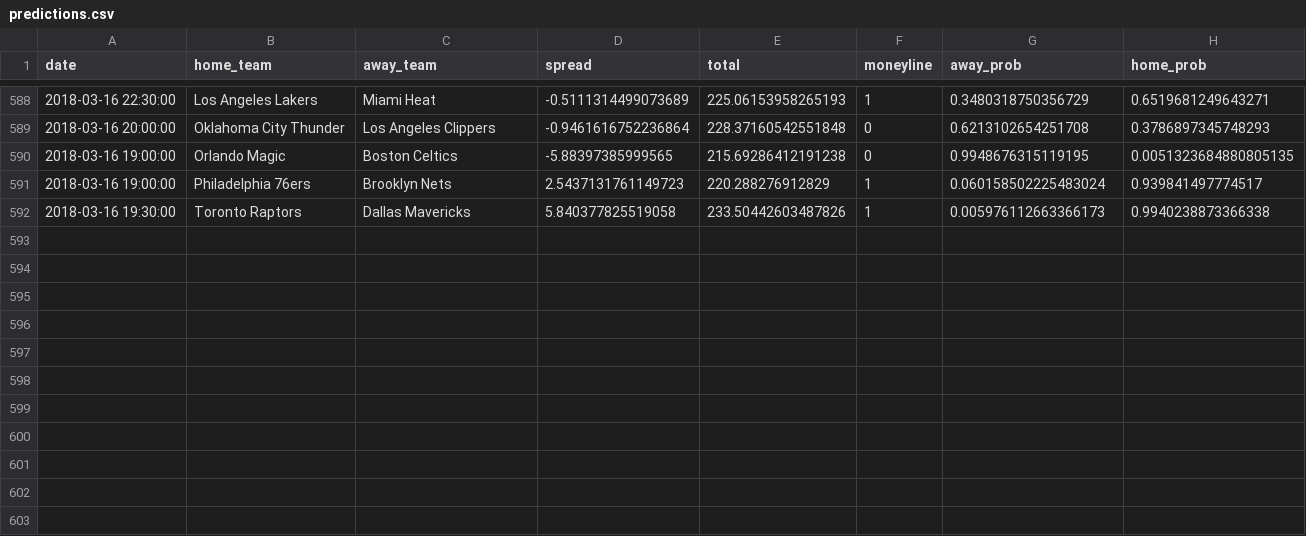
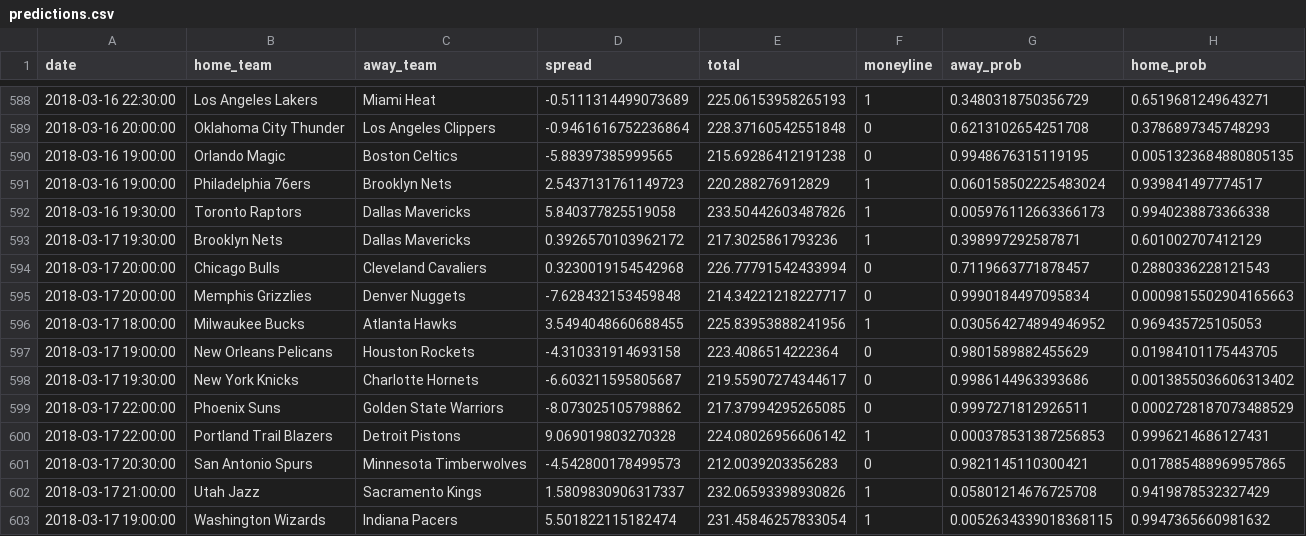
Before and after one commit to quasi-coherent/basketball_reference, a CSV file: data/predictions.csv, drawn as a sheet; only a part is shown, gaps mark what is left out; the diff names each change by its address in the sheet, - before the commit and + after, or states it on an @@ line.

Commit message:
New data

```diff
--- a/data/predictions.csv
+++ b/data/predictions.csv
+row 593: 2018-03-17 19:30:00 | Brooklyn Nets | Dallas Mavericks | 0.3926570103962172 | 217.3025861793236 | 1 | 0.398997292587871 | 0.601002707412129
+row 594: 2018-03-17 20:00:00 | Chicago Bulls | Cleveland Cavaliers | 0.3230019154542968 | 226.77791542433994 | 0 | 0.7119663771878457 | 0.2880336228121543
+row 595: 2018-03-17 20:00:00 | Memphis Grizzlies | Denver Nuggets | -7.628432153459848 | 214.34221218227717 | 0 | 0.9990184497095834 | 0.0009815502904165663
+row 596: 2018-03-17 18:00:00 | Milwaukee Bucks | Atlanta Hawks | 3.5494048660688455 | 225.83953888241956 | 1 | 0.030564274894946952 | 0.969435725105053
+row 597: 2018-03-17 19:00:00 | New Orleans Pelicans | Houston Rockets | -4.310331914693158 | 223.4086514222364 | 0 | 0.9801589882455629 | 0.01984101175443705
+row 598: 2018-03-17 19:30:00 | New York Knicks | Charlotte Hornets | -6.603211595805687 | 219.55907274344617 | 0 | 0.9986144963393686 | 0.0013855036606313402
+row 599: 2018-03-17 22:00:00 | Phoenix Suns | Golden State Warriors | -8.073025105798862 | 217.37994295265085 | 0 | 0.9997271812926511 | 0.0002728187073488529
+row 600: 2018-03-17 22:00:00 | Portland Trail Blazers | Detroit Pistons | 9.069019803270328 | 224.08026956606142 | 1 | 0.000378531387256853 | 0.9996214686127431
+row 601: 2018-03-17 20:30:00 | San Antonio Spurs | Minnesota Timberwolves | -4.542800178499573 | 212.0039203356283 | 0 | 0.9821145110300421 | 0.017885488969957865
+row 602: 2018-03-17 21:00:00 | Utah Jazz | Sacramento Kings | 1.5809830906317337 | 232.06593398930826 | 1 | 0.05801214676725708 | 0.9419878532327429
+row 603: 2018-03-17 19:00:00 | Washington Wizards | Indiana Pacers | 5.501822115182474 | 231.45846257833054 | 1 | 0.0052634339018368115 | 0.9947365660981632
```
